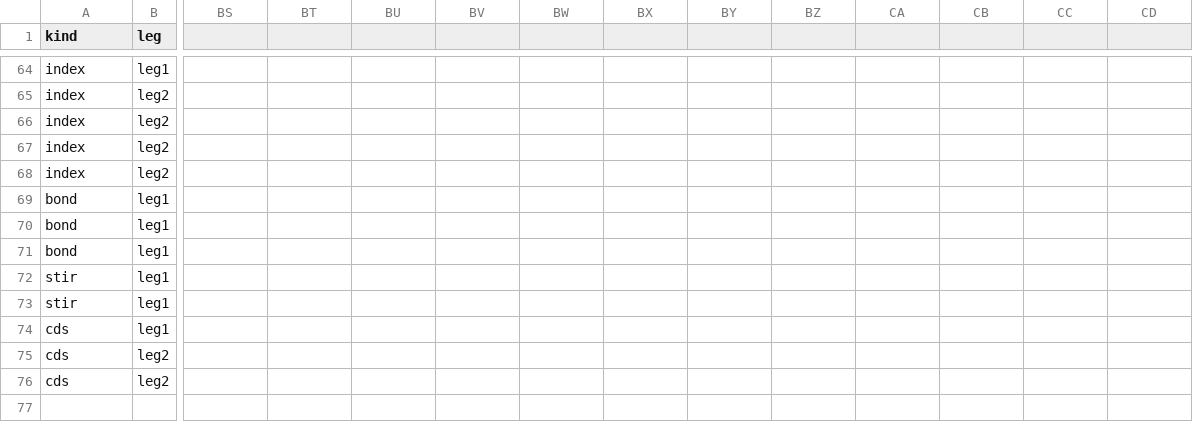
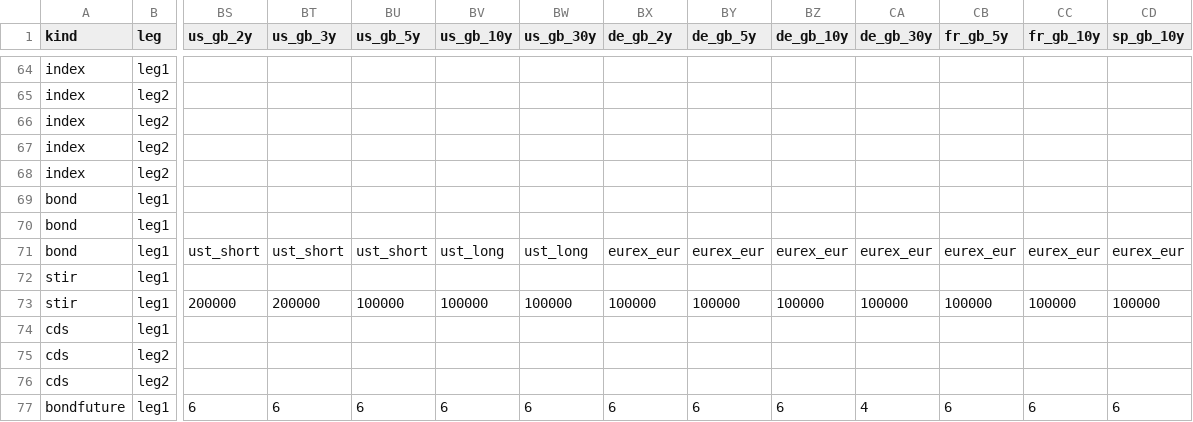
Before and after one commit to attack68/rateslib, a CSV file: python/rateslib/data/__instrument_spec.csv, drawn as a sheet; only a part is shown, gaps mark what is left out; rows hold the shown columns only; the diff covers the shown part only; the diff names each change by its address in the sheet, - before the commit and + after, or states it on an @@ line.

```diff
--- a/python/rateslib/data/__instrument_spec.csv
+++ b/python/rateslib/data/__instrument_spec.csv
-BS1: (empty)
+BS1: us_gb_2y
-BT1: (empty)
+BT1: us_gb_3y
-BU1: (empty)
+BU1: us_gb_5y
-BV1: (empty)
+BV1: us_gb_10y
-BW1: (empty)
+BW1: us_gb_30y
-BX1: (empty)
+BX1: de_gb_2y
-BY1: (empty)
+BY1: de_gb_5y
-BZ1: (empty)
+BZ1: de_gb_10y
-CA1: (empty)
+CA1: de_gb_30y
-CB1: (empty)
+CB1: fr_gb_5y
-CC1: (empty)
+CC1: fr_gb_10y
-CD1: (empty)
+CD1: sp_gb_10y
-BS71 (us_gb_2y): (empty)
+BS71 (us_gb_2y): ust_short
-BT71 (us_gb_3y): (empty)
+BT71 (us_gb_3y): ust_short
-BU71 (us_gb_5y): (empty)
+BU71 (us_gb_5y): ust_short
-BV71 (us_gb_10y): (empty)
+BV71 (us_gb_10y): ust_long
-BW71 (us_gb_30y): (empty)
+BW71 (us_gb_30y): ust_long
-BX71 (de_gb_2y): (empty)
+BX71 (de_gb_2y): eurex_eur
-BY71 (de_gb_5y): (empty)
+BY71 (de_gb_5y): eurex_eur
-BZ71 (de_gb_10y): (empty)
+BZ71 (de_gb_10y): eurex_eur
-CA71 (de_gb_30y): (empty)
+CA71 (de_gb_30y): eurex_eur
-CB71 (fr_gb_5y): (empty)
+CB71 (fr_gb_5y): eurex_eur
-CC71 (fr_gb_10y): (empty)
+CC71 (fr_gb_10y): eurex_eur
-CD71 (sp_gb_10y): (empty)
+CD71 (sp_gb_10y): eurex_eur
-BS73 (us_gb_2y): (empty)
+BS73 (us_gb_2y): 200000
-BT73 (us_gb_3y): (empty)
+BT73 (us_gb_3y): 200000
-BU73 (us_gb_5y): (empty)
+BU73 (us_gb_5y): 100000
-BV73 (us_gb_10y): (empty)
+BV73 (us_gb_10y): 100000
-BW73 (us_gb_30y): (empty)
+BW73 (us_gb_30y): 100000
-BX73 (de_gb_2y): (empty)
+BX73 (de_gb_2y): 100000
-BY73 (de_gb_5y): (empty)
+BY73 (de_gb_5y): 100000
-BZ73 (de_gb_10y): (empty)
+BZ73 (de_gb_10y): 100000
-CA73 (de_gb_30y): (empty)
+CA73 (de_gb_30y): 100000
-CB73 (fr_gb_5y): (empty)
+CB73 (fr_gb_5y): 100000
-CC73 (fr_gb_10y): (empty)
+CC73 (fr_gb_10y): 100000
-CD73 (sp_gb_10y): (empty)
+CD73 (sp_gb_10y): 100000
+row 77: bondfuture | leg1 | 6 | 6 | 6 | 6 | 6 | 6 | 6 | 6 | 4 | 6 | 6 | 6
```
Also changed, not shown: 72 edited cells elsewhere in this file, 3 other files.
